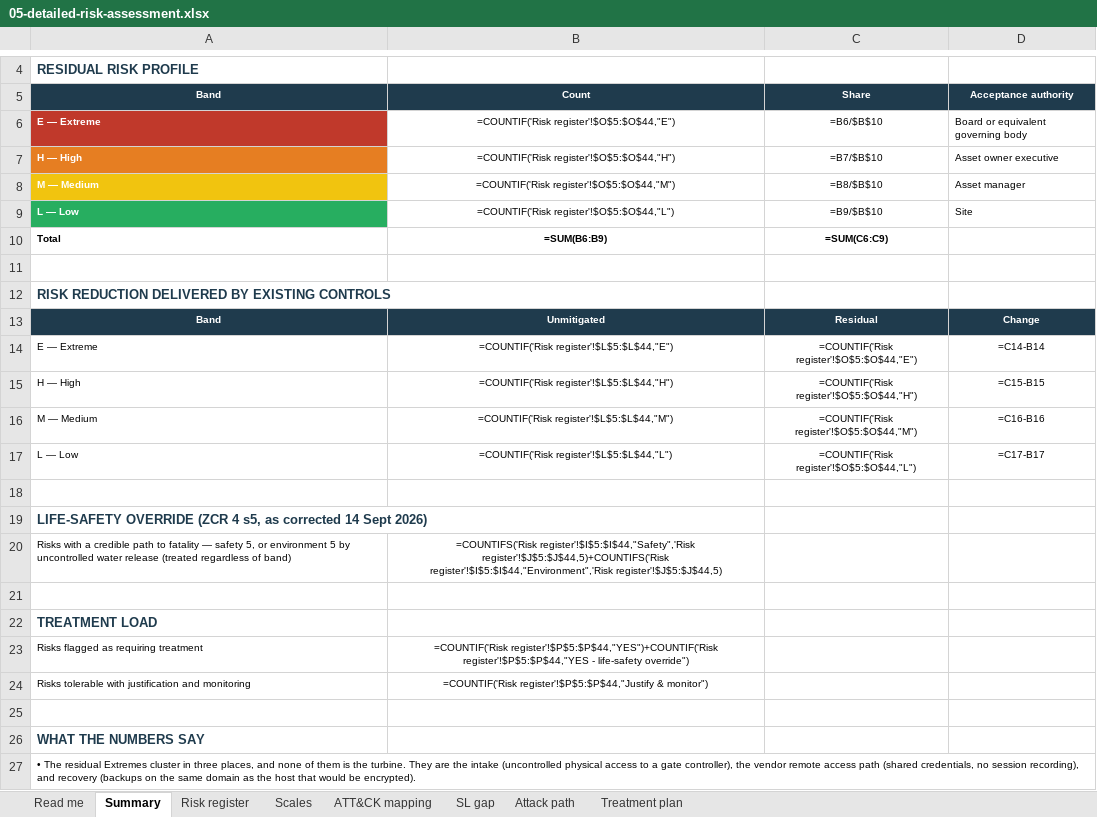
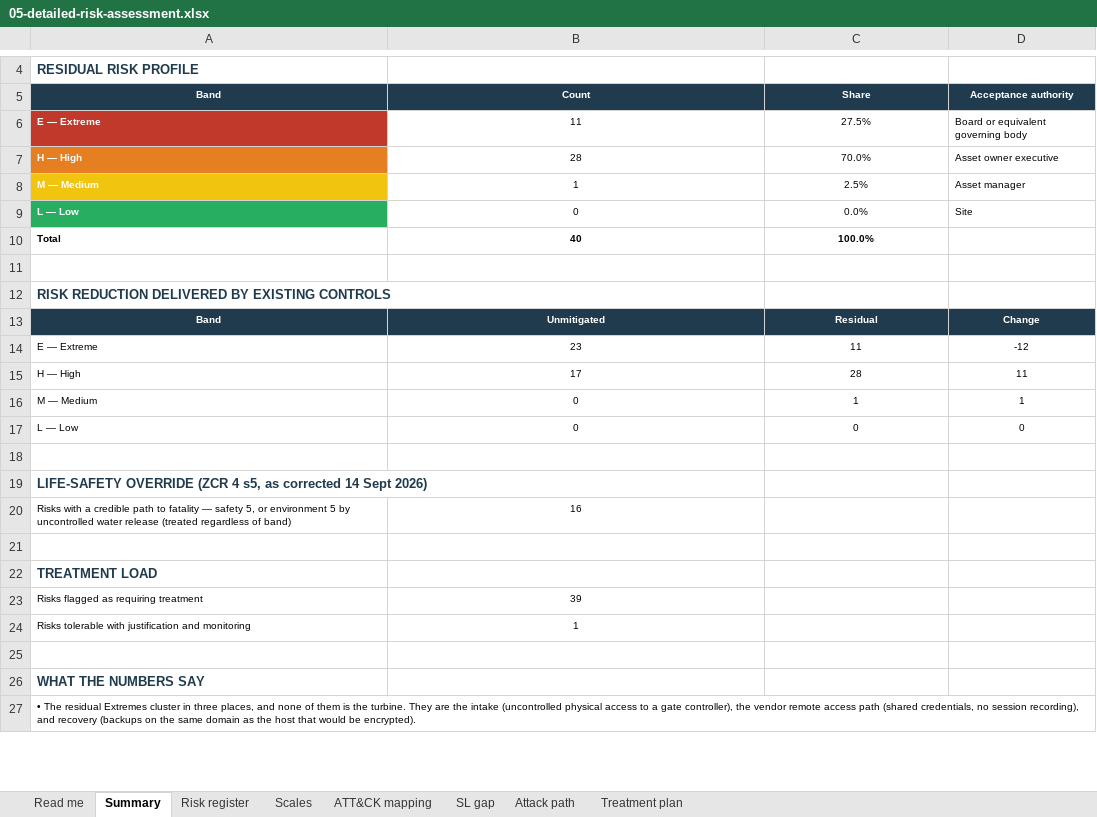
Before and after one commit to epiph11/Vigilimen, an Excel workbook: docs/assessments/hydro-station/05-detailed-risk-assessment.xlsx, sheet Summary, drawn as a sheet; only a part is shown, gaps mark what is left out; values as stored, in another font and other column widths than the file's, no borders; formulas without a stored value are shown as written; removed rows and columns are numbered as before the commit, all else as after; the diff names each change by its address in the sheet, - before the commit and + after, or states it on an @@ line.

Commit message:
docs: hydro-station risk register saved in Excel so the workbook carries cached values (S5 finding F1)

```diff
--- a/docs/assessments/hydro-station/05-detailed-risk-assessment.xlsx (sheet Summary)
+++ b/docs/assessments/hydro-station/05-detailed-risk-assessment.xlsx (sheet Summary)
-B6 (Count): =COUNTIF('Risk register'!$O$5:$O$44,"E")
+B6 (Count): 11
-C6 (Share): =B6/$B$10
+C6 (Share): 27.5%
-B7 (Count): =COUNTIF('Risk register'!$O$5:$O$44,"H")
+B7 (Count): 28
-C7 (Share): =B7/$B$10
+C7 (Share): 70.0%
-B8 (Count): =COUNTIF('Risk register'!$O$5:$O$44,"M")
+B8 (Count): 1
-C8 (Share): =B8/$B$10
+C8 (Share): 2.5%
-B9 (Count): =COUNTIF('Risk register'!$O$5:$O$44,"L")
+B9 (Count): 0
-C9 (Share): =B9/$B$10
+C9 (Share): 0.0%
-B10 (Count): =SUM(B6:B9)
+B10 (Count): 40
-C10 (Share): =SUM(C6:C9)
+C10 (Share): 100.0%
-row 14: E — Extreme | =COUNTIF('Risk register'!$L$5:$L$44,"E") | =COUNTIF('Risk register'!$O$5:$O$44,"E") | =C14-B14
-row 15: H — High | =COUNTIF('Risk register'!$L$5:$L$44,"H") | =COUNTIF('Risk register'!$O$5:$O$44,"H") | =C15-B15
-row 16: M — Medium | =COUNTIF('Risk register'!$L$5:$L$44,"M") | =COUNTIF('Risk register'!$O$5:$O$44,"M") | =C16-B16
-row 17: L — Low | =COUNTIF('Risk register'!$L$5:$L$44,"L") | =COUNTIF('Risk register'!$O$5:$O$44,"L") | =C17-B17
+row 14: E — Extreme | 23 | 11 | -12
+row 15: H — High | 17 | 28 | 11
+row 16: M — Medium | 0 | 1 | 1
+row 17: L — Low | 0 | 0 | 0
-B20 (Count): =COUNTIFS('Risk register'!$I$5:$I$44,"Safety",'Risk register'!$J$5:$J$44,5)+COUNTIFS('Risk register'!$I$5:$I$44,"Environment",'Risk register'!$J$5:$J$44,5)
+B20 (Count): 16
-B23 (Count): =COUNTIF('Risk register'!$P$5:$P$44,"YES")+COUNTIF('Risk register'!$P$5:$P$44,"YES - life-safety override")
+B23 (Count): 39
-B24 (Count): =COUNTIF('Risk register'!$P$5:$P$44,"Justify & monitor")
+B24 (Count): 1
```
Also changed, not shown: sheet Risk register, sheet Treatment plan, sheet SL gap, charts or pictures.
